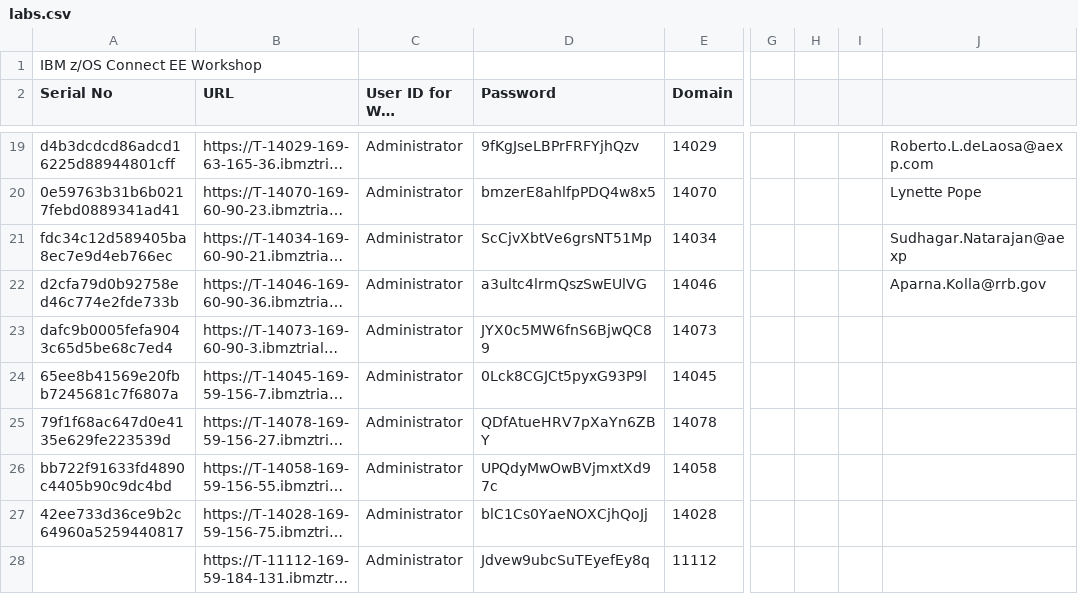
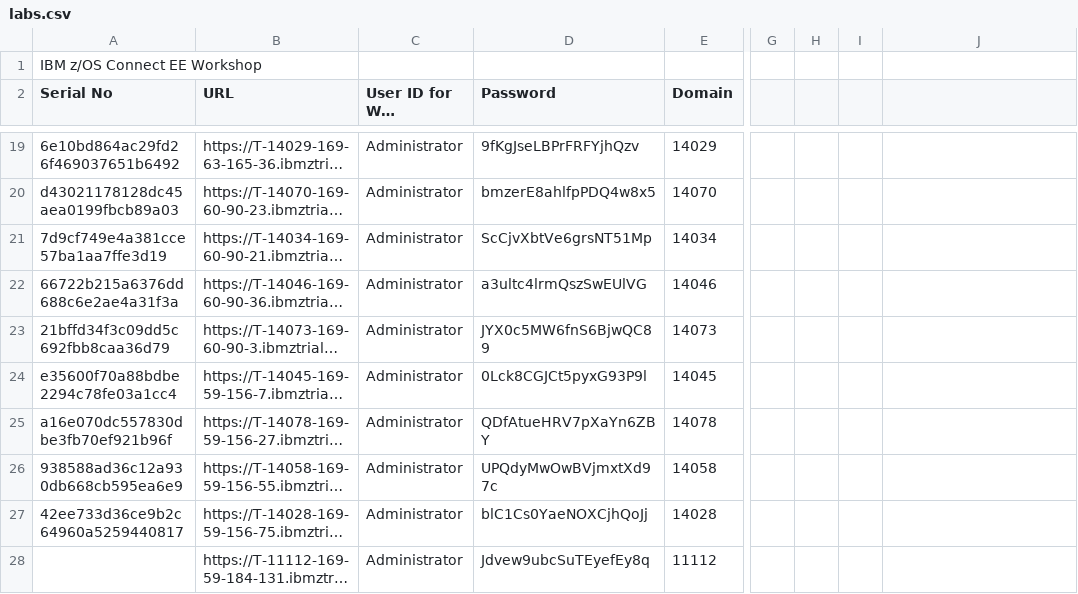
Before and after one commit to emitchj/WSC-zVA-Registation, a CSV file: labs.csv, drawn as a sheet; only a part is shown, gaps mark what is left out; long unchanged cells end in …; the diff covers the shown part only; the diff names each change by its address in the sheet, - before the commit and + after, or states it on an @@ line.

```diff
--- a/labs.csv
+++ b/labs.csv
-A19 (Serial No): d4b3dcdcd86adcd16225d88944801cff
+A19 (Serial No): 6e10bd864ac29fd26f469037651b6492
-J19: Roberto.L.deLaosa@aexp.com
+J19: (empty)
-A20 (Serial No): 0e59763b31b6b0217febd0889341ad41
+A20 (Serial No): d43021178128dc45aea0199fbcb89a03
-J20: Lynette Pope
+J20: (empty)
-A21 (Serial No): fdc34c12d589405ba8ec7e9d4eb766ec
+A21 (Serial No): 7d9cf749e4a381cce57ba1aa7ffe3d19
-J21: Sudhagar.Natarajan@aexp
+J21: (empty)
-A22 (Serial No): d2cfa79d0b92758ed46c774e2fde733b
+A22 (Serial No): 66722b215a6376dd688c6e2ae4a31f3a
-J22: Aparna.Kolla@rrb.gov
+J22: (empty)
-A23 (Serial No): dafc9b0005fefa9043c65d5be68c7ed4
+A23 (Serial No): 21bffd34f3c09dd5c692fbb8caa36d79
-A24 (Serial No): 65ee8b41569e20fbb7245681c7f6807a
+A24 (Serial No): e35600f70a88bdbe2294c78fe03a1cc4
-A25 (Serial No): 79f1f68ac647d0e4135e629fe223539d
+A25 (Serial No): a16e070dc557830dbe3fb70ef921b96f
-A26 (Serial No): bb722f91633fd4890c4405b90c9dc4bd
+A26 (Serial No): 938588ad36c12a930db668cb595ea6e9
```
Also changed, not shown: 31 edited cells elsewhere in this file.
